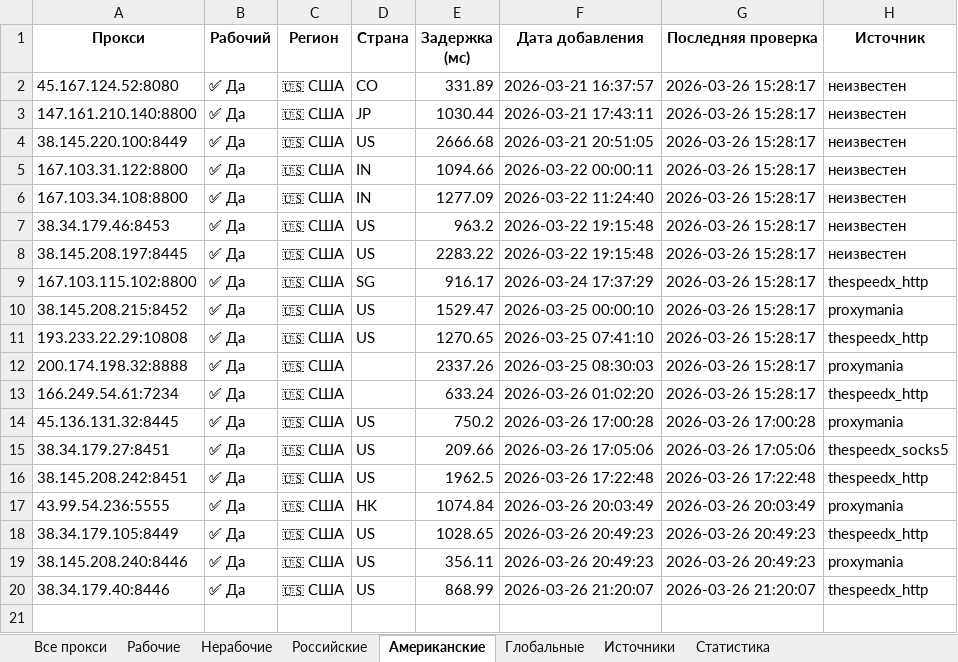
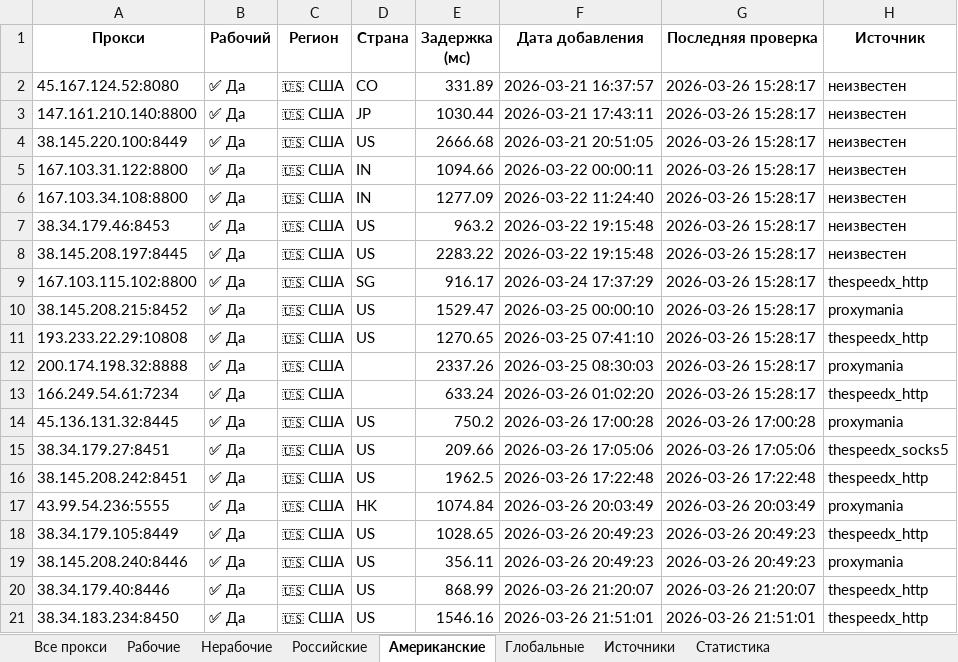
Before and after one commit to Ganjo1st/Proctor, an Excel workbook: reports/proxy_report.xlsx, sheet Американские, drawn as a sheet; values as stored, in another font and other column widths than the file's, no borders; the diff names each change by its address in the sheet, - before the commit and + after, or states it on an @@ line.

```diff
--- a/reports/proxy_report.xlsx (sheet Американские)
+++ b/reports/proxy_report.xlsx (sheet Американские)
+row 21: 38.34.183.234:8450 | ✅ Да | 🇺🇸 США | US | 1546.16 | 2026-03-26 21:51:01 | 2026-03-26 21:51:01 | thespeedx_http
```
Also changed, not shown: sheet Все прокси, sheet Рабочие, sheet Глобальные, sheet Статистика, sheet Источники.
